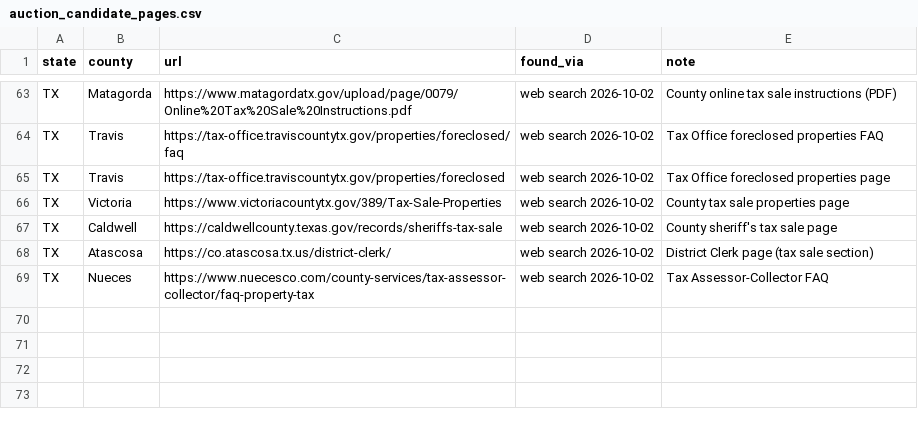
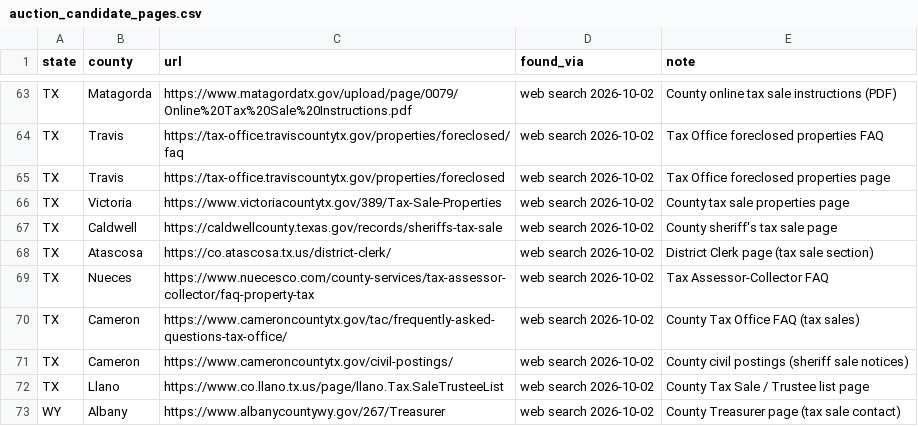
Before and after one commit to rodzmodzllc-max/taxdeed-scraper, a CSV file: data/auction_candidate_pages.csv, drawn as a sheet; only a part is shown, gaps mark what is left out; the diff names each change by its address in the sheet, - before the commit and + after, or states it on an @@ line.

```diff
--- a/data/auction_candidate_pages.csv
+++ b/data/auction_candidate_pages.csv
+row 70: TX | Cameron | https://www.cameroncountytx.gov/tac/frequently-asked-questions-tax-office/ | web search 2026-10-02 | County Tax Office FAQ (tax sales)
+row 71: TX | Cameron | https://www.cameroncountytx.gov/civil-postings/ | web search 2026-10-02 | County civil postings (sheriff sale notices)
+row 72: TX | Llano | https://www.co.llano.tx.us/page/llano.Tax.SaleTrusteeList | web search 2026-10-02 | County Tax Sale / Trustee list page
+row 73: WY | Albany | https://www.albanycountywy.gov/267/Treasurer | web search 2026-10-02 | County Treasurer page (tax sale contact)
```
